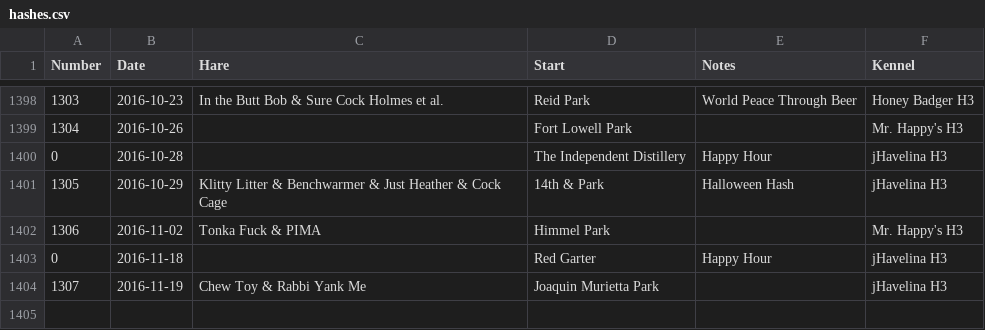
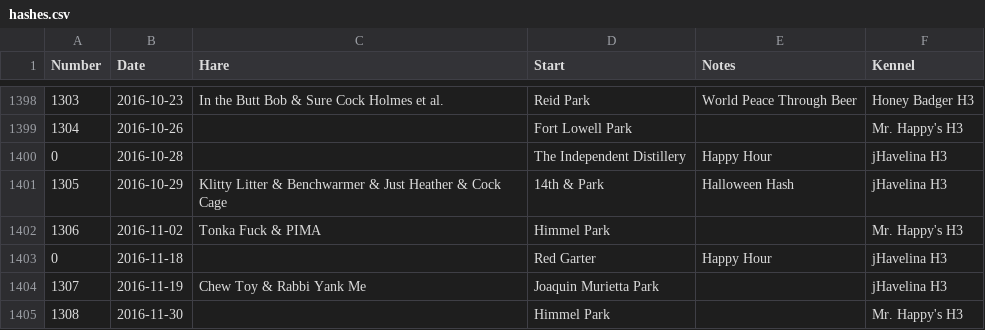
Before and after one commit to weaverba137/weaverba137.github.io, a CSV file: lib/hashes.csv, drawn as a sheet; only a part is shown, gaps mark what is left out; the diff names each change by its address in the sheet, - before the commit and + after, or states it on an @@ line.

Commit message:
update hashes

```diff
--- a/lib/hashes.csv
+++ b/lib/hashes.csv
+row 1405: 1308 | 2016-11-30 |  | Himmel Park |  | Mr. Happy's H3
```
Also changed, not shown: 2 other files.
